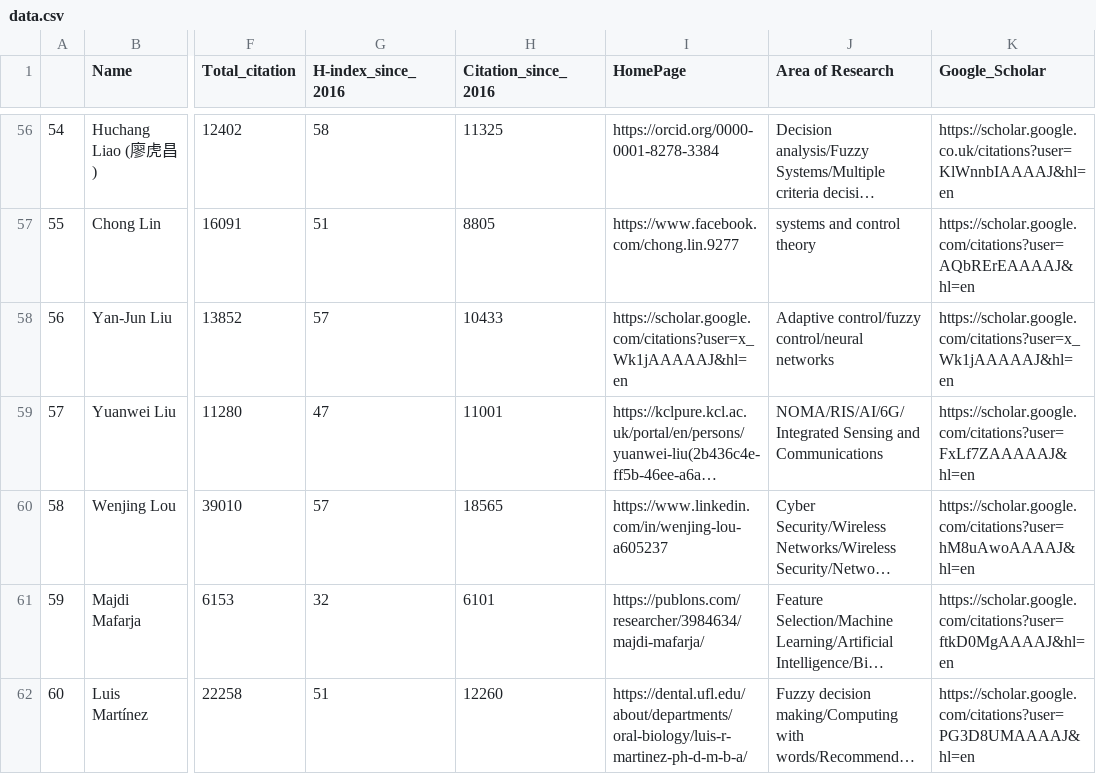
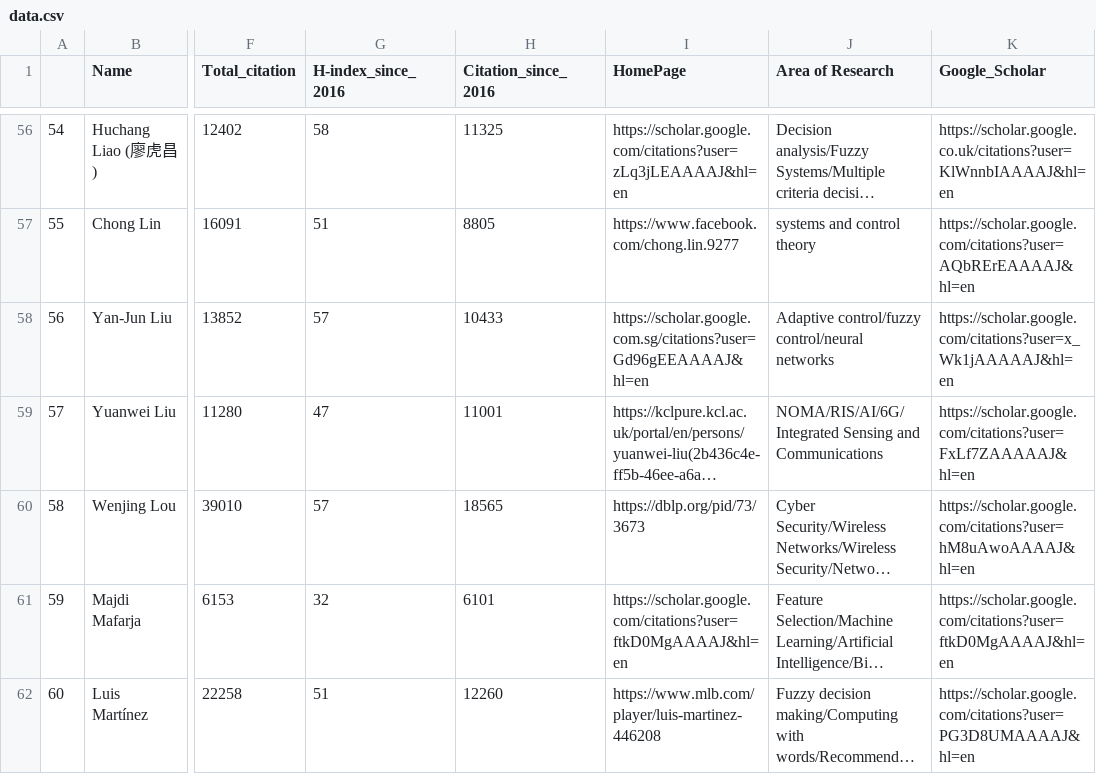
Before and after one commit to cryptogeekk/insights2techinfo, a CSV file: data.csv, drawn as a sheet; only a part is shown, gaps mark what is left out; long unchanged cells end in …; the diff covers the shown part only; the diff names each change by its address in the sheet, - before the commit and + after, or states it on an @@ line.

```diff
--- a/data.csv
+++ b/data.csv
-I56 (HomePage): https://orcid.org/0000-0001-8278-3384
+I56 (HomePage): https://scholar.google.com/citations?user=zLq3jLEAAAAJ&hl=en
-I58 (HomePage): https://scholar.google.com/citations?user=x_Wk1jAAAAAJ&hl=en
+I58 (HomePage): https://scholar.google.com.sg/citations?user=Gd96gEEAAAAJ&hl=en
-I60 (HomePage): https://www.linkedin.com/in/wenjing-lou-a605237
+I60 (HomePage): https://dblp.org/pid/73/3673
-I61 (HomePage): https://publons.com/researcher/3984634/majdi-mafarja/
+I61 (HomePage): https://scholar.google.com/citations?user=ftkD0MgAAAAJ&hl=en
-I62 (HomePage): https://dental.ufl.edu/about/departments/oral-biology/luis-r-martinez-ph-d-m-b-a/
+I62 (HomePage): https://www.mlb.com/player/luis-martinez-446208
```
Also changed, not shown: 91 edited cells elsewhere in this file, 1 other file.
